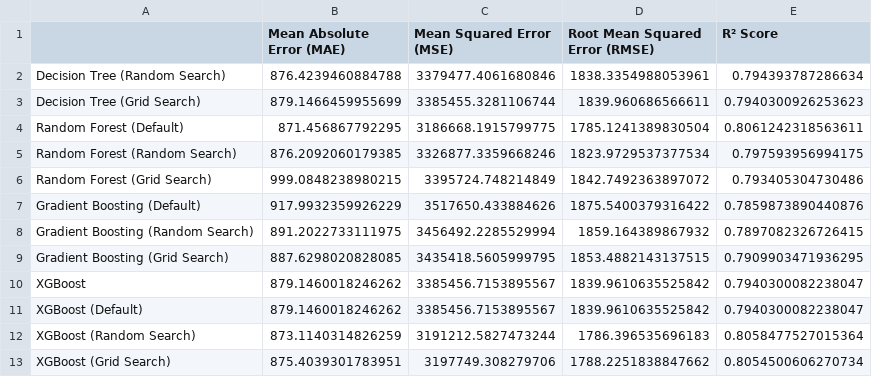
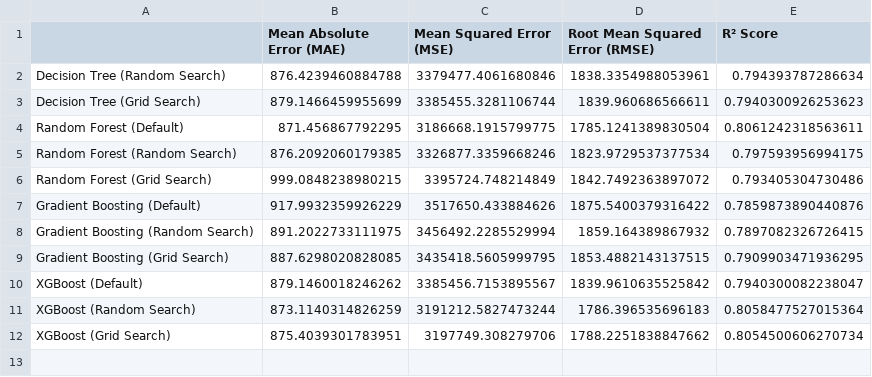
Before and after one commit to yorku-ease/DmML, a CSV file: model_performance_reports.csv, drawn as a sheet.

Commit message:
Adding new data

```diff
--- a/model_performance_reports.csv
+++ b/model_performance_reports.csv
@@ -9,3 +9,2 @@ Gradient Boosting (Random Search),891.2022733111975,3456492.2285529994,1859.1643
 Gradient Boosting (Grid Search),887.6298020828085,3435418.5605999795,1853.4882143137515,0.7909903471936295
-XGBoost,879.1460018246262,3385456.7153895567,1839.9610635525842,0.7940300082238047
 XGBoost (Default),879.1460018246262,3385456.7153895567,1839.9610635525842,0.7940300082238047
```
Also changed, not shown: 16 other files.
